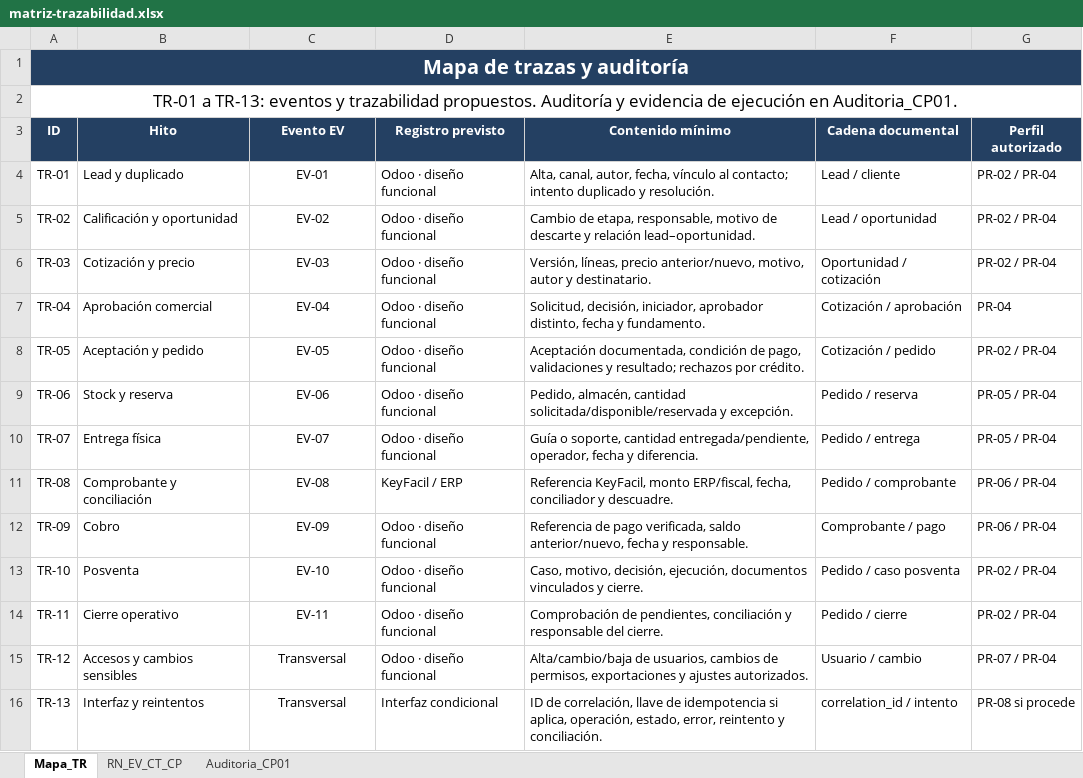
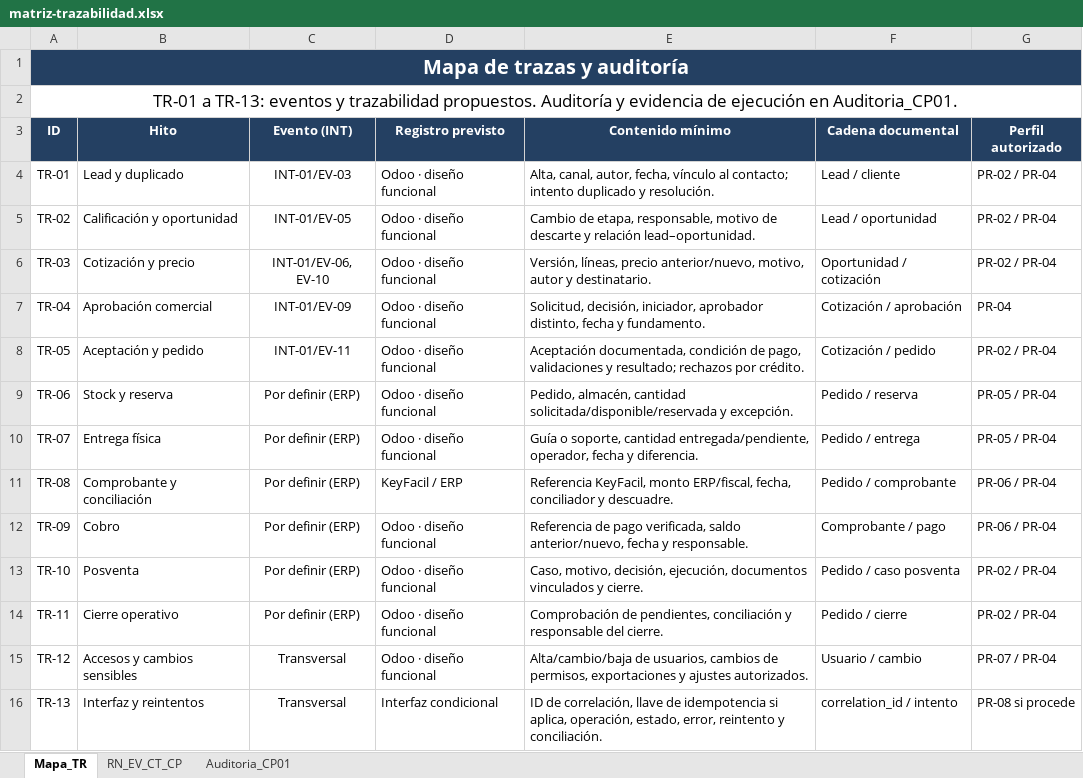
Before and after one commit to dieg0-29/migal-erp, an Excel workbook: datos/trazabilidad/matriz-trazabilidad.xlsx, sheet Mapa_TR, drawn as a sheet; values as stored, in another font and other column widths than the file's, no borders; the diff names each change by its address in the sheet, - before the commit and + after, or states it on an @@ line.

```diff
--- a/datos/trazabilidad/matriz-trazabilidad.xlsx (sheet Mapa_TR)
+++ b/datos/trazabilidad/matriz-trazabilidad.xlsx (sheet Mapa_TR)
-C3: Evento EV
+C3: Evento (INT)
-C4 (Evento (INT)): EV-01
+C4 (Evento (INT)): INT-01/EV-03
-C5 (Evento (INT)): EV-02
+C5 (Evento (INT)): INT-01/EV-05
-C6 (Evento (INT)): EV-03
+C6 (Evento (INT)): INT-01/EV-06, EV-10
-C7 (Evento (INT)): EV-04
+C7 (Evento (INT)): INT-01/EV-09
-C8 (Evento (INT)): EV-05
+C8 (Evento (INT)): INT-01/EV-11
-C9 (Evento (INT)): EV-06
+C9 (Evento (INT)): Por definir (ERP)
-C10 (Evento (INT)): EV-07
+C10 (Evento (INT)): Por definir (ERP)
-C11 (Evento (INT)): EV-08
+C11 (Evento (INT)): Por definir (ERP)
-C12 (Evento (INT)): EV-09
+C12 (Evento (INT)): Por definir (ERP)
-C13 (Evento (INT)): EV-10
+C13 (Evento (INT)): Por definir (ERP)
-C14 (Evento (INT)): EV-11
+C14 (Evento (INT)): Por definir (ERP)
```
Also changed, not shown: sheet RN_EV_CT_CP, sheet Auditoria_CP01, 3 other files.
